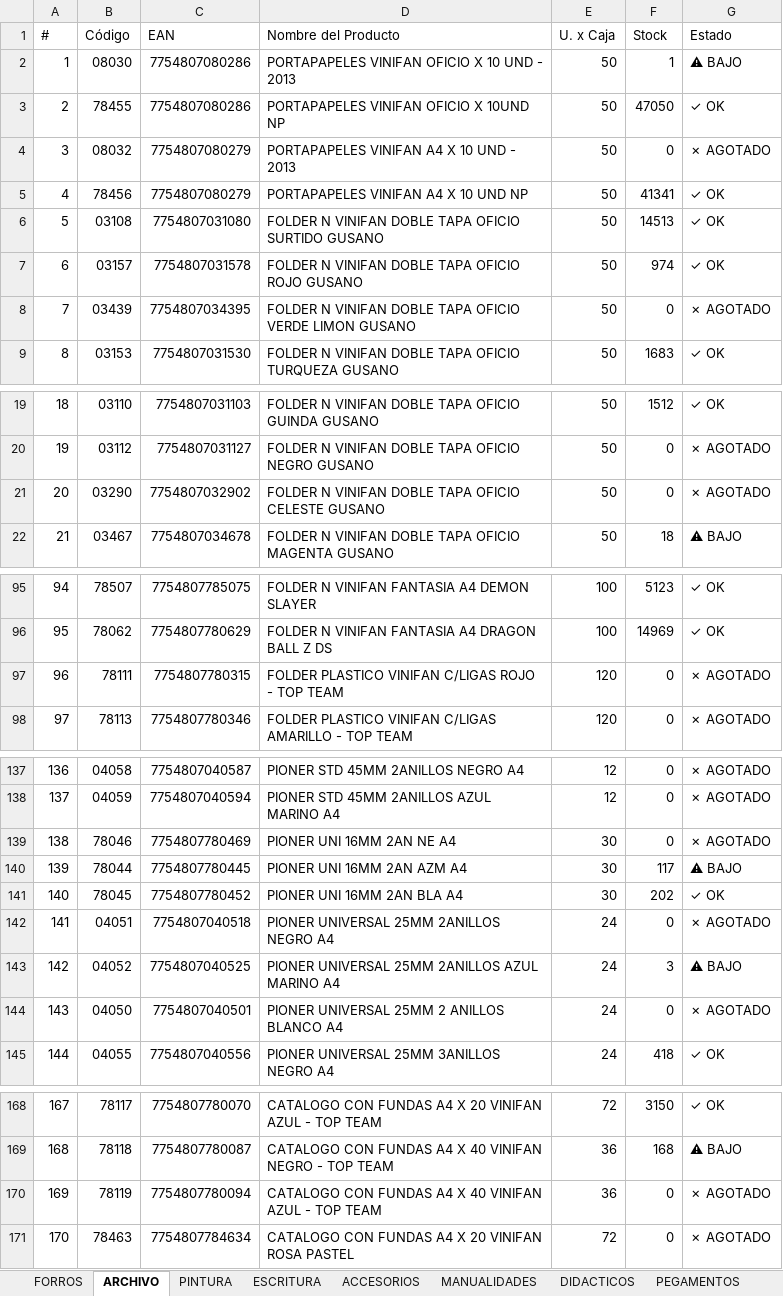
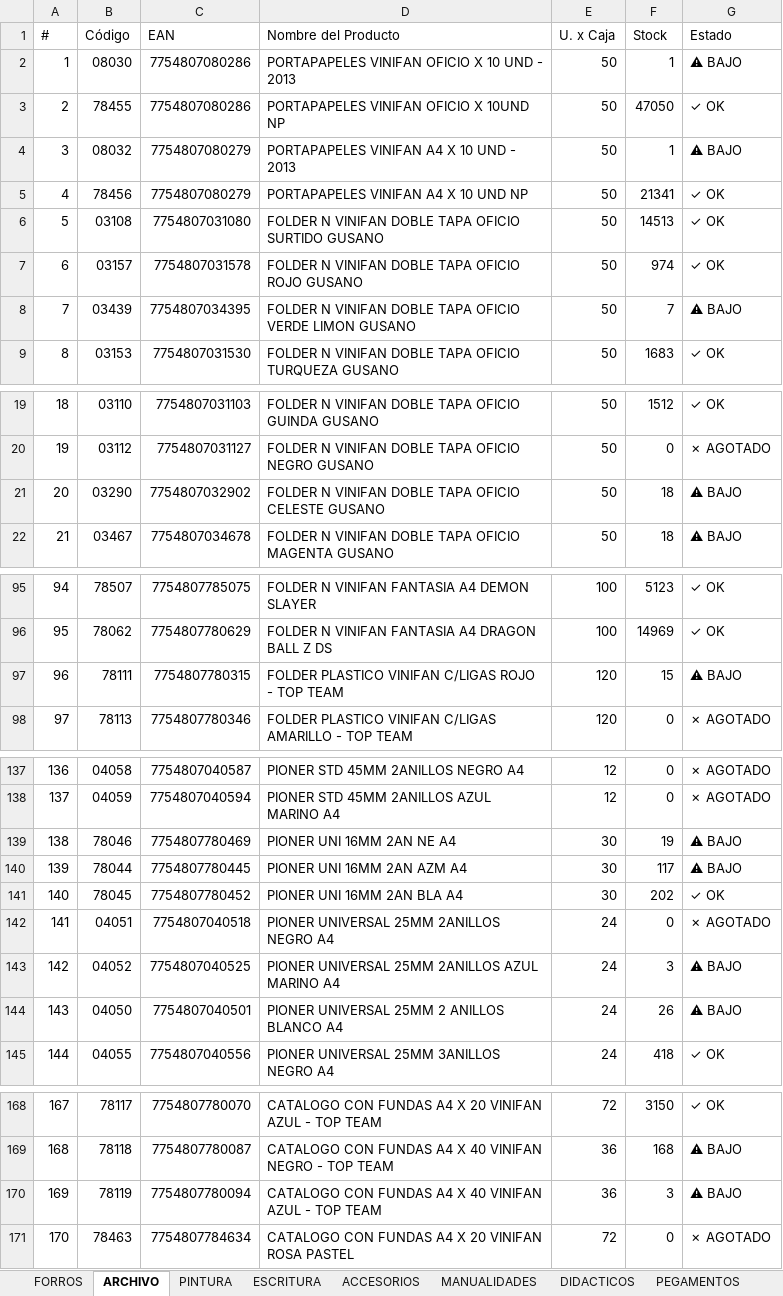
Before and after one commit to CarlosCus1/Stock_Reporter, an Excel workbook: reports/StockPulse_ESCOLAR.xlsx, sheet ARCHIVO, drawn as a sheet; only a part is shown, gaps mark what is left out; values as stored, in another font and other column widths than the file's, no cell formats; the diff covers the shown part only; the diff names each change by its address in the sheet, - before the commit and + after, or states it on an @@ line.

```diff
--- a/reports/StockPulse_ESCOLAR.xlsx (sheet ARCHIVO)
+++ b/reports/StockPulse_ESCOLAR.xlsx (sheet ARCHIVO)
-F4 (Stock): 0
+F4 (Stock): 1
-G4 (Estado): ✗ AGOTADO
+G4 (Estado): ⚠ BAJO
-F5 (Stock): 41341
+F5 (Stock): 21341
-F8 (Stock): 0
+F8 (Stock): 7
-G8 (Estado): ✗ AGOTADO
+G8 (Estado): ⚠ BAJO
-F21 (Stock): 0
+F21 (Stock): 18
-G21 (Estado): ✗ AGOTADO
+G21 (Estado): ⚠ BAJO
-F97 (Stock): 0
+F97 (Stock): 15
-G97 (Estado): ✗ AGOTADO
+G97 (Estado): ⚠ BAJO
-F139 (Stock): 0
+F139 (Stock): 19
-G139 (Estado): ✗ AGOTADO
+G139 (Estado): ⚠ BAJO
-F144 (Stock): 0
+F144 (Stock): 26
-G144 (Estado): ✗ AGOTADO
+G144 (Estado): ⚠ BAJO
-F170 (Stock): 0
+F170 (Stock): 3
-G170 (Estado): ✗ AGOTADO
+G170 (Estado): ⚠ BAJO
```
Also changed, not shown: 2 edited cells elsewhere in this sheet, sheet ESCRITURA, sheet METALICA, sheet DIBUJO, sheet FORROS, cell formats, reports/StockPulse_PELOTAS.xlsx, reports/StockPulse_REPRESENTADAS.xlsx, 1 other file.
